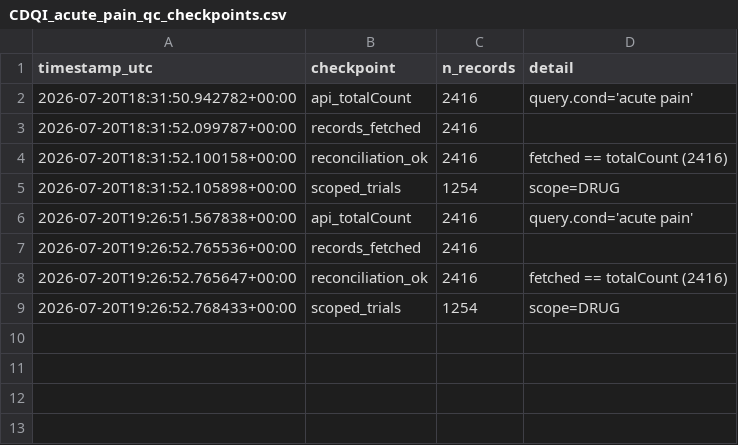
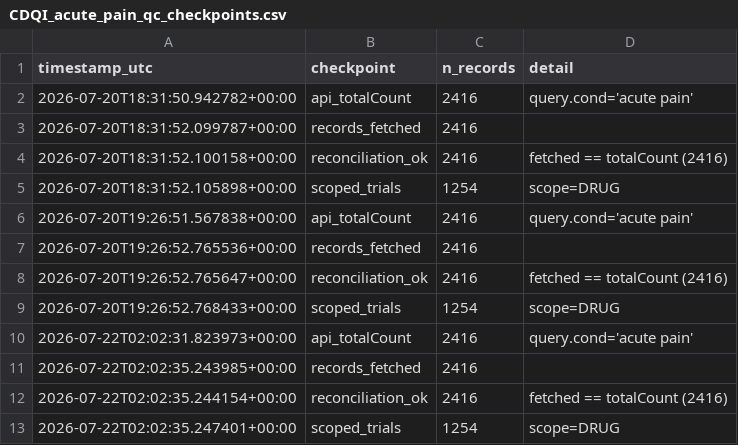
Before and after one commit to tannerproficeresearch-ai/safe-lab-cdqi, a CSV file: CDQI_acute_pain/CDQI_acute_pain_qc_checkpoints.csv, drawn as a sheet; the diff names each change by its address in the sheet, - before the commit and + after, or states it on an @@ line.

```diff
--- a/CDQI_acute_pain/CDQI_acute_pain_qc_checkpoints.csv
+++ b/CDQI_acute_pain/CDQI_acute_pain_qc_checkpoints.csv
+row 10: 2026-07-22T02:02:31.823973+00:00 | api_totalCount | 2416 | query.cond='acute pain'
+row 11: 2026-07-22T02:02:35.243985+00:00 | records_fetched | 2416
+row 12: 2026-07-22T02:02:35.244154+00:00 | reconciliation_ok | 2416 | fetched == totalCount (2416)
+row 13: 2026-07-22T02:02:35.247401+00:00 | scoped_trials | 1254 | scope=DRUG
```
Also changed, not shown: CDQI_acute_pain/CDQI_acute_pain_supp1_by_intervention.csv, CDQI_acute_pain/CDQI_acute_pain_supp2_by_epoch.csv, 8 other files.
